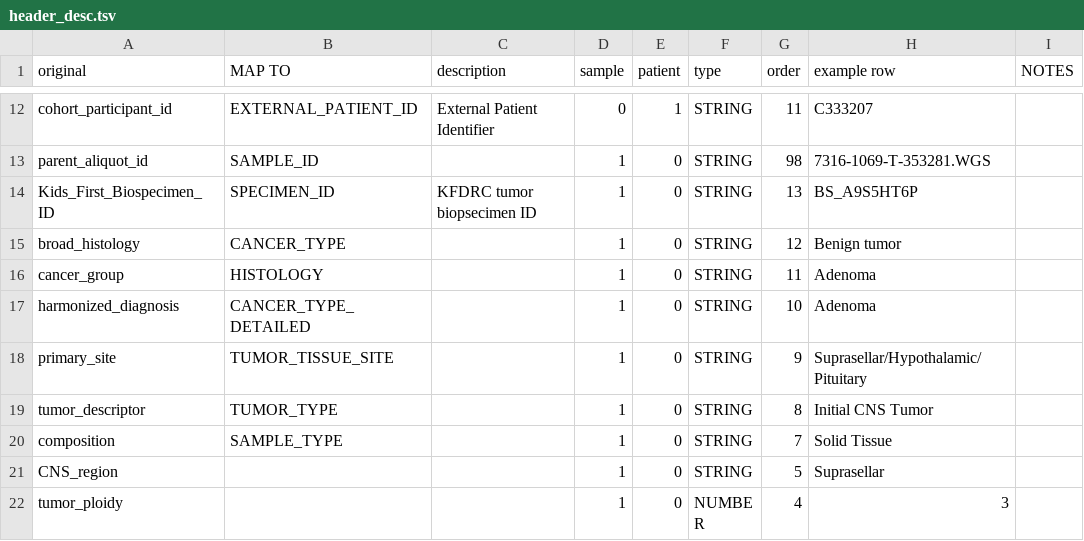
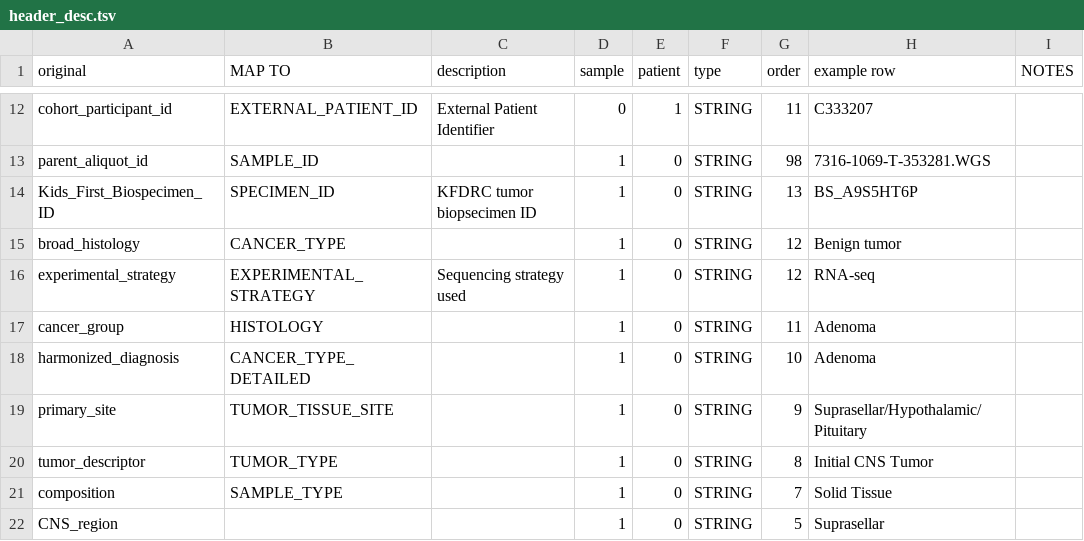
Before and after one commit to kids-first/kf-cbioportal-etl, a TSV file: COLLABORATIONS/openPBTA/header_desc.tsv, drawn as a sheet; only a part is shown, gaps mark what is left out; the shorter side is filled out with more unchanged rows; the diff names each change by its address in the sheet, - before the commit and + after, or states it on an @@ line.

```diff
--- a/COLLABORATIONS/openPBTA/header_desc.tsv
+++ b/COLLABORATIONS/openPBTA/header_desc.tsv
+row 16: experimental_strategy | EXPERIMENTAL_STRATEGY | Sequencing strategy used | 1 | 0 | STRING | 12 | RNA-seq
```
Also changed, not shown: 2 other files.
